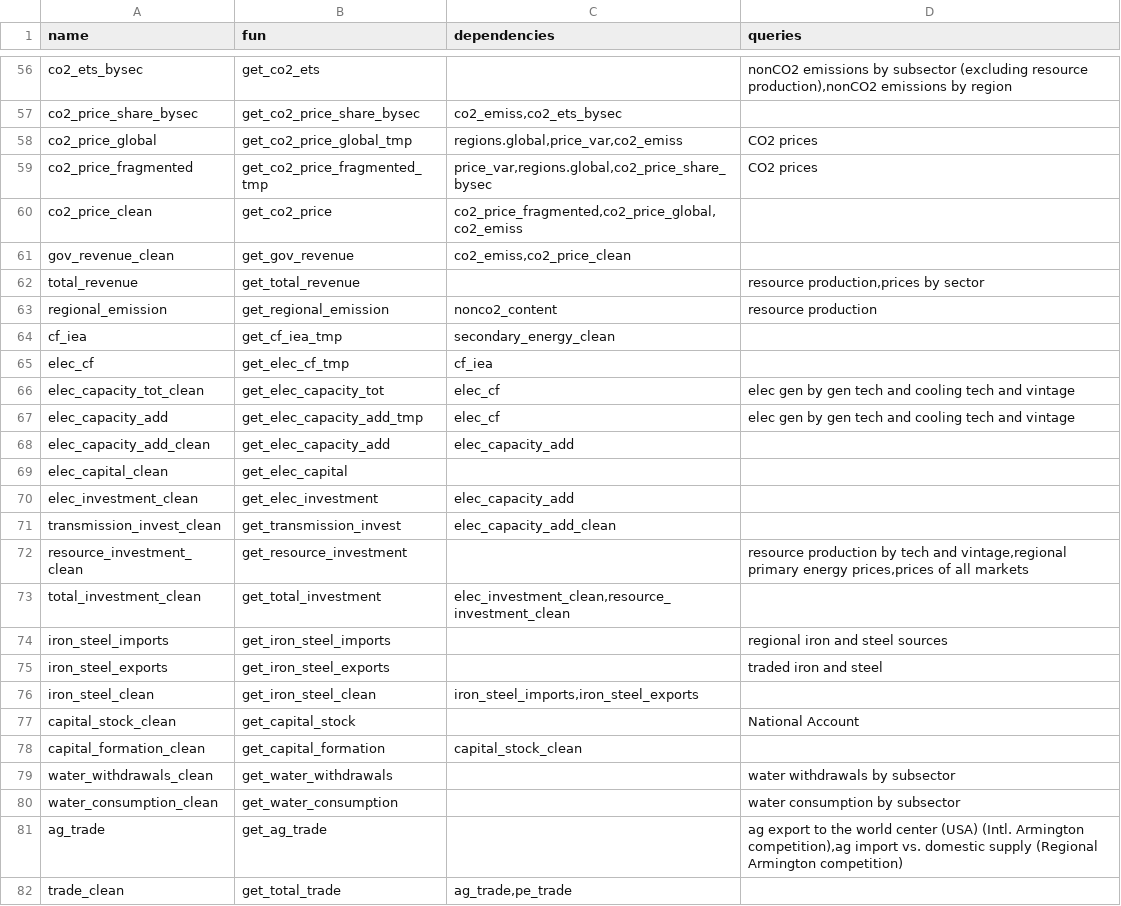
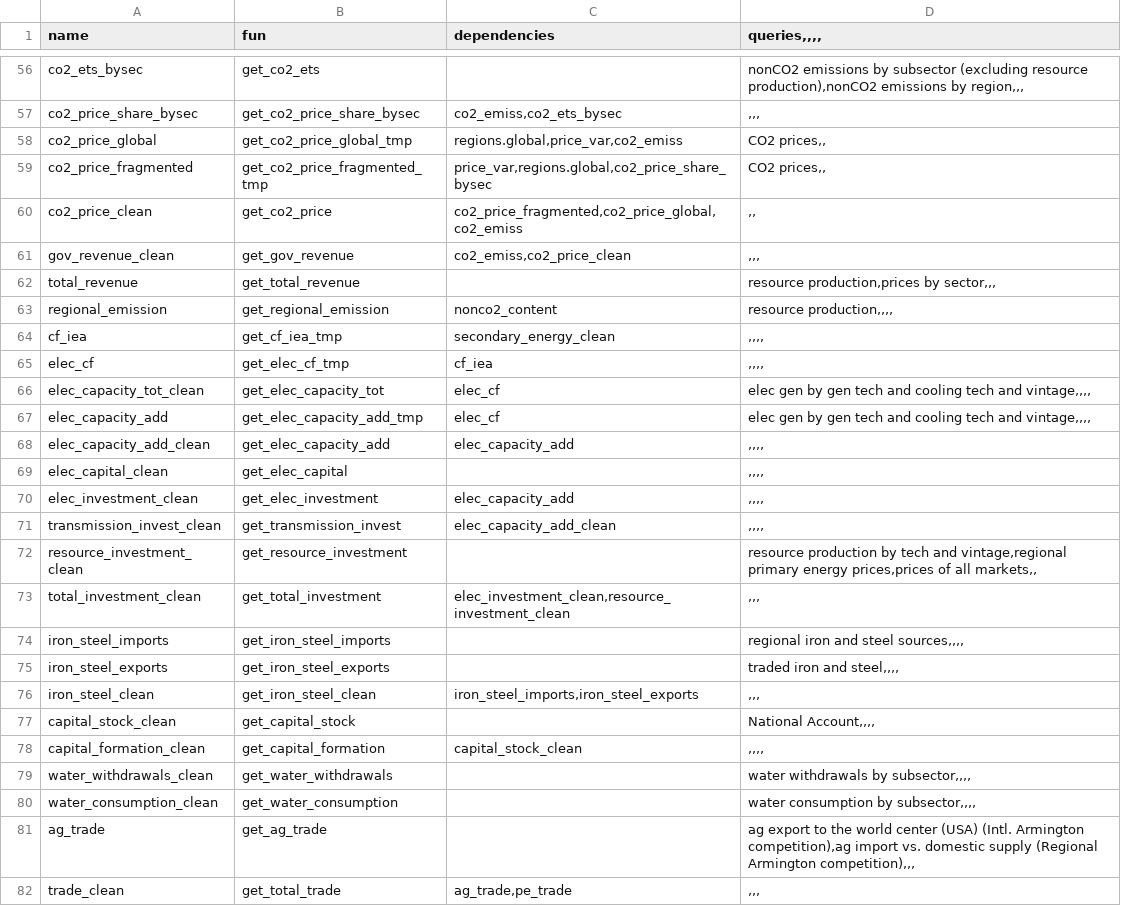
Before and after one commit to umd-cgs/gcamreport, a CSV file: inst/extdata/mappings/GCAMUSAv8.2/variables_functions_mapping.csv, drawn as a sheet; only a part is shown, gaps mark what is left out; the diff covers the shown part only; the diff names each change by its address in the sheet, - before the commit and + after, or states it on an @@ line.

```diff
--- a/inst/extdata/mappings/GCAMUSAv8.2/variables_functions_mapping.csv
+++ b/inst/extdata/mappings/GCAMUSAv8.2/variables_functions_mapping.csv
-D1: queries
+D1: queries,,,,
-D56 (queries,,,,): …emissions by region
+D56 (queries,,,,): …emissions by region,,,
-D57 (queries,,,,): (empty)
+D57 (queries,,,,): ,,,
-D58:D59 (queries,,,,): CO2 prices
+D58:D59 (queries,,,,): CO2 prices,,
-D60 (queries,,,,): (empty)
+D60 (queries,,,,): ,,
-D61 (queries,,,,): (empty)
+D61 (queries,,,,): ,,,
-D62 (queries,,,,): resource production,prices by sector
+D62 (queries,,,,): resource production,prices by sector,,,
-D63 (queries,,,,): resource production
+D63 (queries,,,,): resource production,,,,
-D64:D65 (queries,,,,): (empty)
+D64:D65 (queries,,,,): ,,,,
-D66:D67 (queries,,,,): …tech and vintage
+D66:D67 (queries,,,,): …tech and vintage,,,,
-D68:D71 (queries,,,,): (empty)
+D68:D71 (queries,,,,): ,,,,
-D72 (queries,,,,): …of all markets
+D72 (queries,,,,): …of all markets,,
-D73 (queries,,,,): (empty)
+D73 (queries,,,,): ,,,
-D74 (queries,,,,): regional iron and steel sources
+D74 (queries,,,,): regional iron and steel sources,,,,
-D75 (queries,,,,): traded iron and steel
+D75 (queries,,,,): traded iron and steel,,,,
-D76 (queries,,,,): (empty)
+D76 (queries,,,,): ,,,
-D77 (queries,,,,): National Account
+D77 (queries,,,,): National Account,,,,
-D78 (queries,,,,): (empty)
+D78 (queries,,,,): ,,,,
-D79 (queries,,,,): water withdrawals by subsector
+D79 (queries,,,,): water withdrawals by subsector,,,,
-D80 (queries,,,,): water consumption by subsector
+D80 (queries,,,,): water consumption by subsector,,,,
-D81 (queries,,,,): …(Regional Armington competition)
+D81 (queries,,,,): …(Regional Armington competition),,,
-D82 (queries,,,,): (empty)
+D82 (queries,,,,): ,,,
```
Also changed, not shown: 76 edited cells elsewhere in this file, 11 other files.
